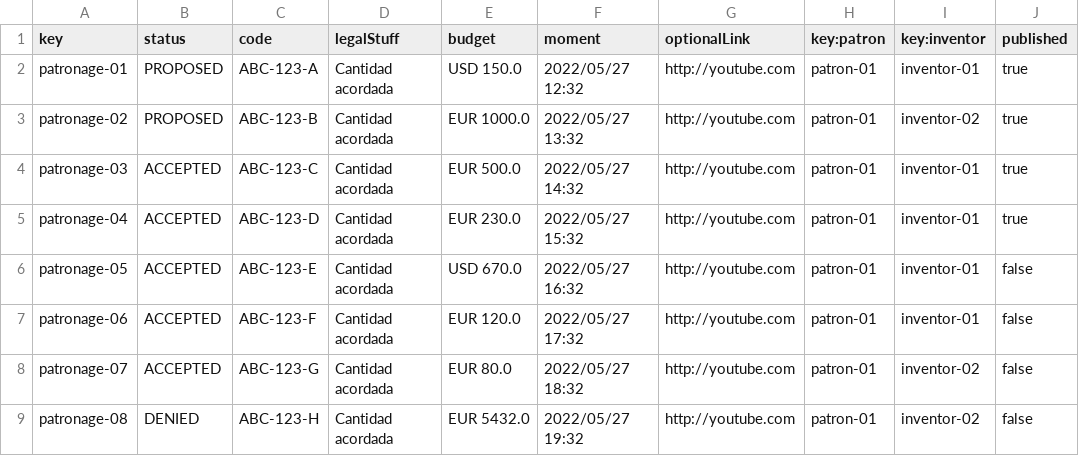
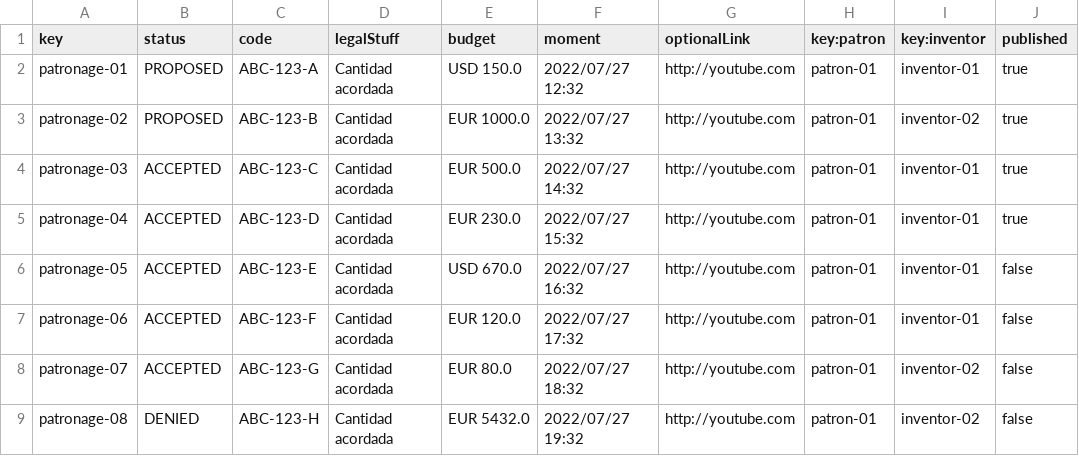
Before and after one commit to cesargaldor/Acme-Toolkits-E5.03, a CSV file: src/main/webapp/WEB-INF/resources/sample-data/patronage.csv, drawn as a sheet.

```diff
--- a/src/main/webapp/WEB-INF/resources/sample-data/patronage.csv
+++ b/src/main/webapp/WEB-INF/resources/sample-data/patronage.csv
@@ -1,9 +1,9 @@
 key,status,code,legalStuff,budget,moment,optionalLink,key:patron,key:inventor,published
-patronage-01,PROPOSED,ABC-123-A,Cantidad acordada,USD 150.0,2022/05/27 12:32,http://youtube.com,patron-01,inventor-01,true
-patronage-02,PROPOSED,ABC-123-B,Cantidad acordada,EUR 1000.0,2022/05/27 13:32,http://youtube.com,patron-01,inventor-02,true
-patronage-03,ACCEPTED,ABC-123-C,Cantidad acordada,EUR 500.0,2022/05/27 14:32,http://youtube.com,patron-01,inventor-01,true
-patronage-04,ACCEPTED,ABC-123-D,Cantidad acordada,EUR 230.0,2022/05/27 15:32,http://youtube.com,patron-01,inventor-01,true
-patronage-05,ACCEPTED,ABC-123-E,Cantidad acordada,USD 670.0,2022/05/27 16:32,http://youtube.com,patron-01,inventor-01,false
-patronage-06,ACCEPTED,ABC-123-F,Cantidad acordada,EUR 120.0,2022/05/27 17:32,http://youtube.com,patron-01,inventor-01,false
-patronage-07,ACCEPTED,ABC-123-G,Cantidad acordada,EUR 80.0,2022/05/27 18:32,http://youtube.com,patron-01,inventor-02,false
-patronage-08,DENIED,ABC-123-H,Cantidad acordada,EUR 5432.0,2022/05/27 19:32,http://youtube.com,patron-01,inventor-02,false
+patronage-01,PROPOSED,ABC-123-A,Cantidad acordada,USD 150.0,2022/07/27 12:32,http://youtube.com,patron-01,inventor-01,true
+patronage-02,PROPOSED,ABC-123-B,Cantidad acordada,EUR 1000.0,2022/07/27 13:32,http://youtube.com,patron-01,inventor-02,true
+patronage-03,ACCEPTED,ABC-123-C,Cantidad acordada,EUR 500.0,2022/07/27 14:32,http://youtube.com,patron-01,inventor-01,true
+patronage-04,ACCEPTED,ABC-123-D,Cantidad acordada,EUR 230.0,2022/07/27 15:32,http://youtube.com,patron-01,inventor-01,true
+patronage-05,ACCEPTED,ABC-123-E,Cantidad acordada,USD 670.0,2022/07/27 16:32,http://youtube.com,patron-01,inventor-01,false
+patronage-06,ACCEPTED,ABC-123-F,Cantidad acordada,EUR 120.0,2022/07/27 17:32,http://youtube.com,patron-01,inventor-01,false
+patronage-07,ACCEPTED,ABC-123-G,Cantidad acordada,EUR 80.0,2022/07/27 18:32,http://youtube.com,patron-01,inventor-02,false
+patronage-08,DENIED,ABC-123-H,Cantidad acordada,EUR 5432.0,2022/07/27 19:32,http://youtube.com,patron-01,inventor-02,false
```
Also changed, not shown: src/main/webapp/WEB-INF/resources/sample-data/patronage-report.csv, 3 other files.
